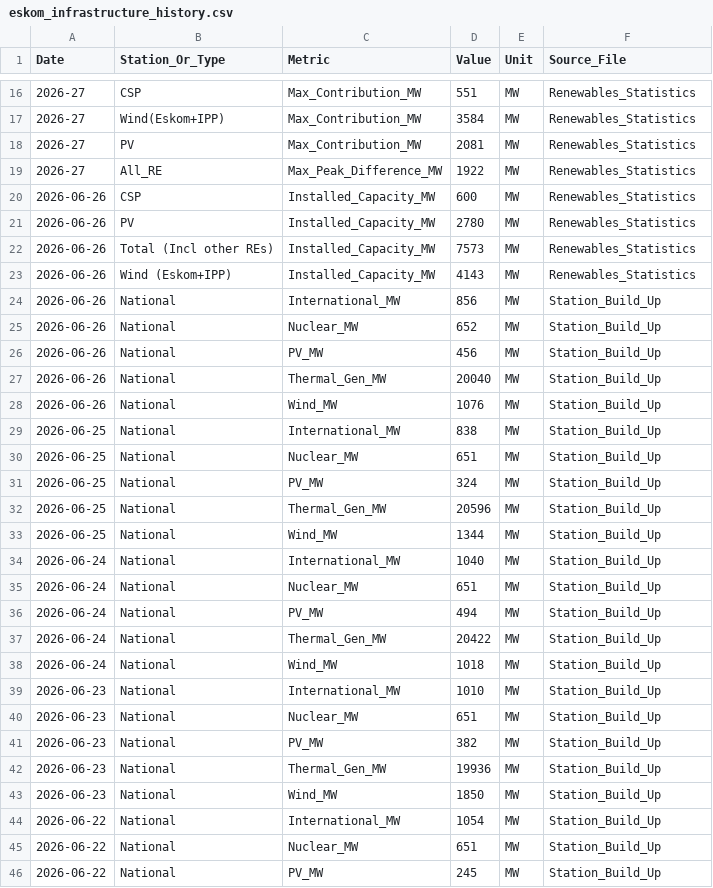
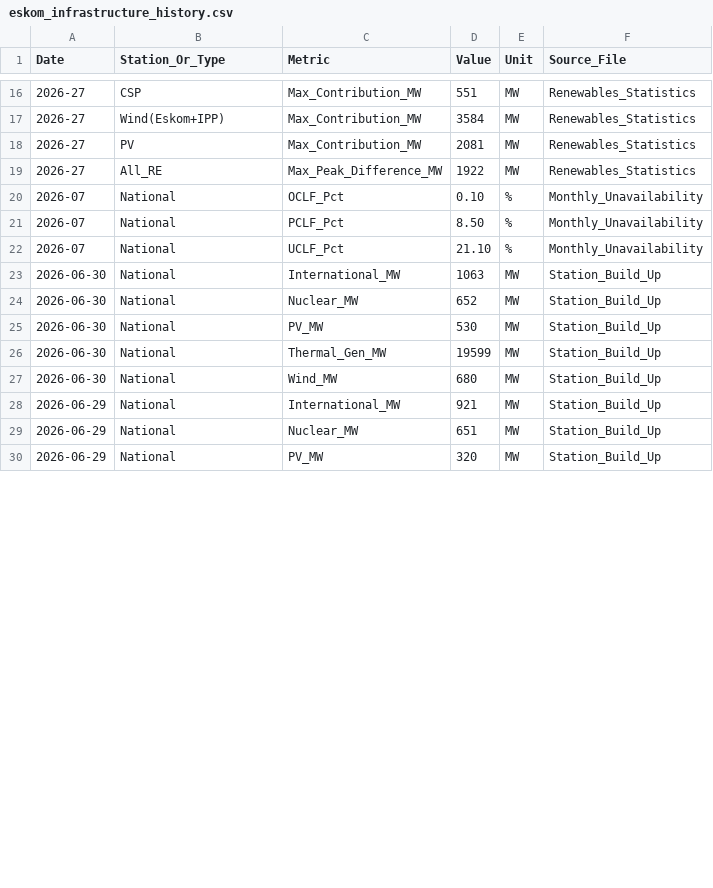
Before and after one commit to GeneralGunfire/Meridian, a CSV file: data/energy/eskom_infrastructure/eskom_infrastructure_history.csv, drawn as a sheet; only a part is shown, gaps mark what is left out; removed rows and columns are numbered as before the commit, all else as after; the diff covers the shown part only; the diff names each change by its address in the sheet, - before the commit and + after, or states it on an @@ line.

```diff
--- a/data/energy/eskom_infrastructure/eskom_infrastructure_history.csv
+++ b/data/energy/eskom_infrastructure/eskom_infrastructure_history.csv
-row 20: 2026-06-26 | CSP | Installed_Capacity_MW | 600 | MW | Renewables_Statistics
-row 21: 2026-06-26 | PV | Installed_Capacity_MW | 2780 | MW | Renewables_Statistics
-row 22: 2026-06-26 | Total (Incl other REs) | Installed_Capacity_MW | 7573 | MW | Renewables_Statistics
-row 23: 2026-06-26 | Wind (Eskom+IPP) | Installed_Capacity_MW | 4143 | MW | Renewables_Statistics
+row 20: 2026-07 | National | OCLF_Pct | 0.10 | % | Monthly_Unavailability
+row 21: 2026-07 | National | PCLF_Pct | 8.50 | % | Monthly_Unavailability
+row 22: 2026-07 | National | UCLF_Pct | 21.10 | % | Monthly_Unavailability
-A23:A24 (Date): 2026-06-26
+A23:A24 (Date): 2026-06-30
-D23 (Value): 856
+D23 (Value): 1063
-row 26: 2026-06-26 | National | PV_MW | 456 | MW | Station_Build_Up
-row 27: 2026-06-26 | National | Thermal_Gen_MW | 20040 | MW | Station_Build_Up
-row 28: 2026-06-26 | National | Wind_MW | 1076 | MW | Station_Build_Up
-row 29: 2026-06-25 | National | International_MW | 838 | MW | Station_Build_Up
-row 30: 2026-06-25 | National | Nuclear_MW | 651 | MW | Station_Build_Up
-row 31: 2026-06-25 | National | PV_MW | 324 | MW | Station_Build_Up
-row 32: 2026-06-25 | National | Thermal_Gen_MW | 20596 | MW | Station_Build_Up
-row 33: 2026-06-25 | National | Wind_MW | 1344 | MW | Station_Build_Up
-row 34: 2026-06-24 | National | International_MW | 1040 | MW | Station_Build_Up
-row 35: 2026-06-24 | National | Nuclear_MW | 651 | MW | Station_Build_Up
-row 36: 2026-06-24 | National | PV_MW | 494 | MW | Station_Build_Up
-row 37: 2026-06-24 | National | Thermal_Gen_MW | 20422 | MW | Station_Build_Up
-row 38: 2026-06-24 | National | Wind_MW | 1018 | MW | Station_Build_Up
-row 39: 2026-06-23 | National | International_MW | 1010 | MW | Station_Build_Up
-row 40: 2026-06-23 | National | Nuclear_MW | 651 | MW | Station_Build_Up
-A25:A27 (Date): 2026-06-23
+A25:A27 (Date): 2026-06-30
-D25 (Value): 382
+D25 (Value): 530
-D26 (Value): 19936
+D26 (Value): 19599
-D27 (Value): 1850
+D27 (Value): 680
-A28:A30 (Date): 2026-06-22
+A28:A30 (Date): 2026-06-29
-D28 (Value): 1054
+D28 (Value): 921
-D30 (Value): 245
+D30 (Value): 320
```
Also changed, not shown: 20 edited cells elsewhere in this file, data/economy/sarb_monetary/sarb_monetary_history.csv, data/energy/eskom_power/eskom_power_history.csv, 2 other files.
